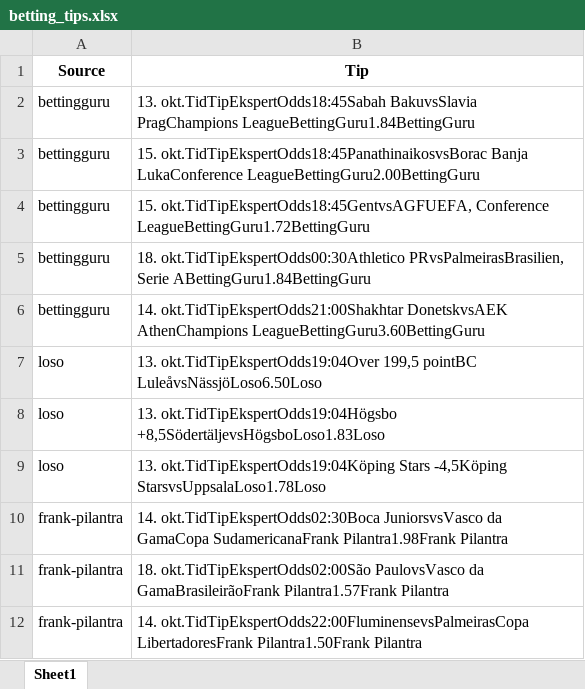
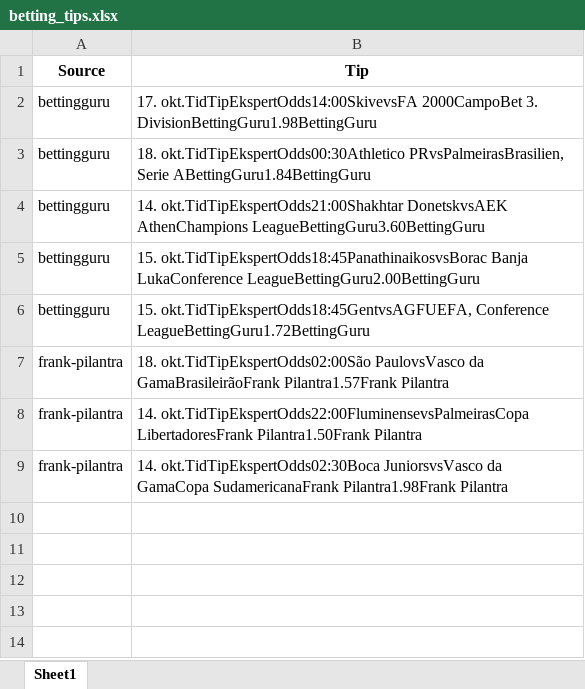
Before and after one commit to mahmad789/alerts, an Excel workbook: betting_tips.xlsx, sheet Sheet1, drawn as a sheet; values as stored, in another font and other column widths than the file's, no borders; removed rows and columns are numbered as before the commit, all else as after; the diff names each change by its address in the sheet, - before the commit and + after, or states it on an @@ line.

```diff
--- a/betting_tips.xlsx (sheet Sheet1)
+++ b/betting_tips.xlsx (sheet Sheet1)
-B2 (Tip): 13. okt.TidTipEkspertOdds18:45Sabah BakuvsSlavia PragChampions LeagueBettingGuru1.84BettingGuru
+B2 (Tip): 17. okt.TidTipEkspertOdds14:00SkivevsFA 2000CampoBet 3. DivisionBettingGuru1.98BettingGuru
@@ row 5 moved to row 3: bettingguru @@
@@ row 6 moved to row 4: bettingguru @@
-row 7: loso | 13. okt.TidTipEkspertOdds19:04Over 199,5 pointBC LuleåvsNässjöLoso6.50Loso
-row 8: loso | 13. okt.TidTipEkspertOdds19:04Högsbo +8,5SödertäljevsHögsboLoso1.83Loso
-row 9: loso | 13. okt.TidTipEkspertOdds19:04Köping Stars -4,5Köping StarsvsUppsalaLoso1.78Loso
@@ row 10 moved to row 9: frank-pilantra @@
```
